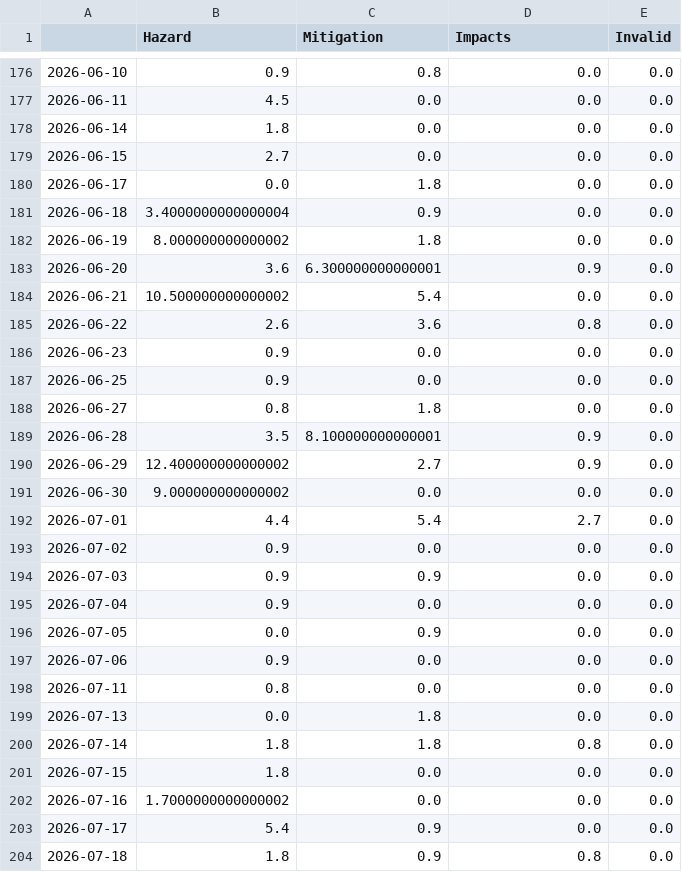
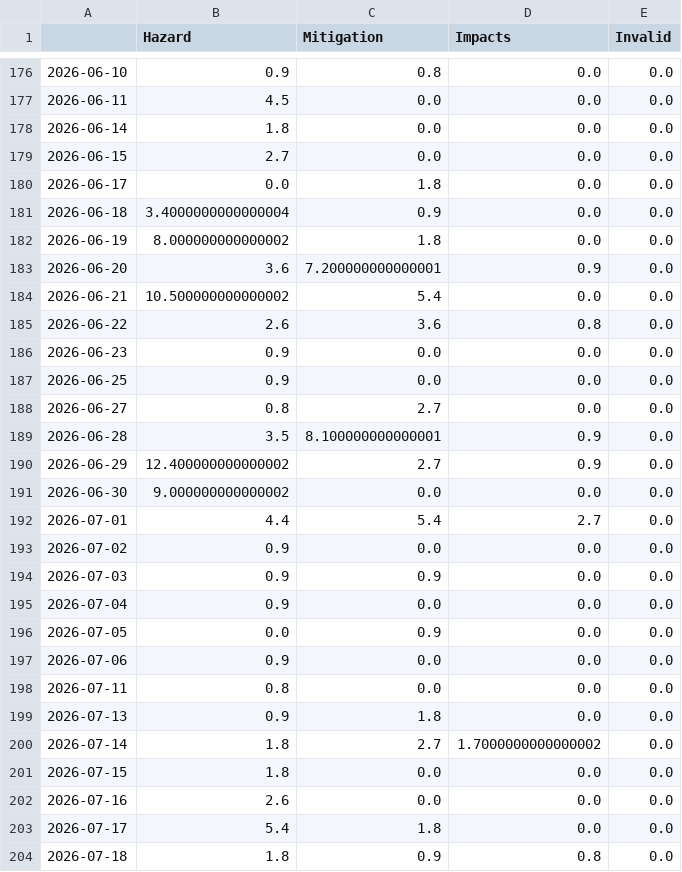
Before and after one commit to jannikdo28-news/RainIsComing, a CSV file: csv/topics_date.csv, drawn as a sheet; only a part is shown, gaps mark what is left out.

```diff
--- a/csv/topics_date.csv
+++ b/csv/topics_date.csv
@@ -182,3 +182,3 @@
 2026-06-19,8.000000000000002,1.8,0.0,0.0
-2026-06-20,3.6,6.300000000000001,0.9,0.0
+2026-06-20,3.6,7.200000000000001,0.9,0.0
 2026-06-21,10.500000000000002,5.4,0.0,0.0
@@ -187,3 +187,3 @@
 2026-06-25,0.9,0.0,0.0,0.0
-2026-06-27,0.8,1.8,0.0,0.0
+2026-06-27,0.8,2.7,0.0,0.0
 2026-06-28,3.5,8.100000000000001,0.9,0.0
@@ -198,7 +198,7 @@
 2026-07-11,0.8,0.0,0.0,0.0
-2026-07-13,0.0,1.8,0.0,0.0
-2026-07-14,1.8,1.8,0.8,0.0
+2026-07-13,0.9,1.8,0.0,0.0
+2026-07-14,1.8,2.7,1.7000000000000002,0.0
 2026-07-15,1.8,0.0,0.0,0.0
-2026-07-16,1.7000000000000002,0.0,0.0,0.0
-2026-07-17,5.4,0.9,0.0,0.0
+2026-07-16,2.6,0.0,0.0,0.0
+2026-07-17,5.4,1.8,0.0,0.0
 2026-07-18,1.8,0.9,0.8,0.0
```
Also changed, not shown: 4 other files.
